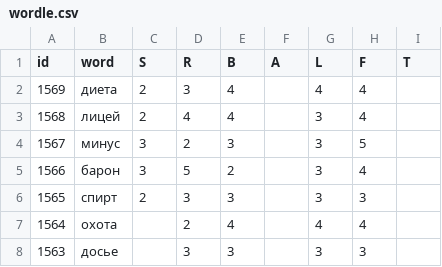
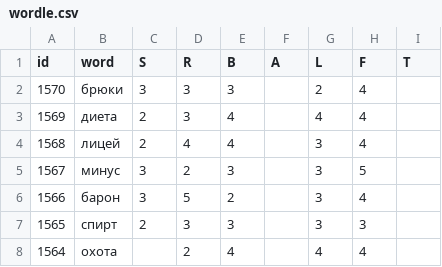
Before and after one commit to 1209090/wordle, a CSV file: wordle.csv, drawn as a sheet; only a part is shown; the shorter side is filled out with more unchanged rows; the diff names each change by its address in the sheet, - before the commit and + after, or states it on an @@ line.

Commit message:
1570 брюки

```diff
--- a/wordle.csv
+++ b/wordle.csv
+row 2: 1570 | брюки | 3 | 3 | 3 |  | 2 | 4
```
Also changed, not shown: stats.csv.
